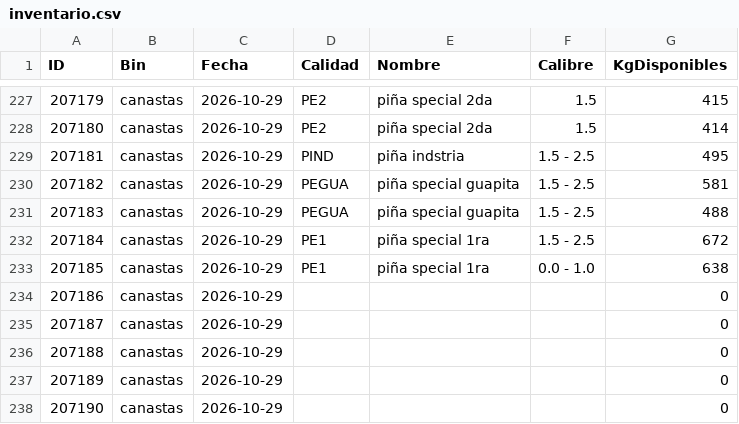
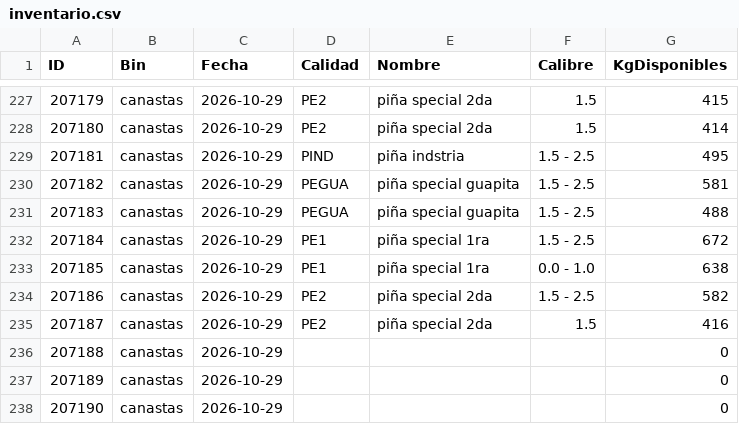
Before and after one commit to logisticaguapa-arch/inventario-fruta, a CSV file: inventario.csv, drawn as a sheet; only a part is shown, gaps mark what is left out.

```diff
--- a/inventario.csv
+++ b/inventario.csv
@@ -233,4 +233,4 @@ ID,Bin,Fecha,Calidad,Nombre,Calibre,KgDisponibles
 207185,canastas,2026-10-29,PE1,piña special 1ra,0.0 - 1.0,638
-207186,canastas,2026-10-29,,,,0
-207187,canastas,2026-10-29,,,,0
+207186,canastas,2026-10-29,PE2,piña special 2da,1.5 - 2.5,582
+207187,canastas,2026-10-29,PE2,piña special 2da,1.5,416
 207188,canastas,2026-10-29,,,,0
```
Also changed, not shown: horaingreso.csv, procesado.csv, 2 other files.
